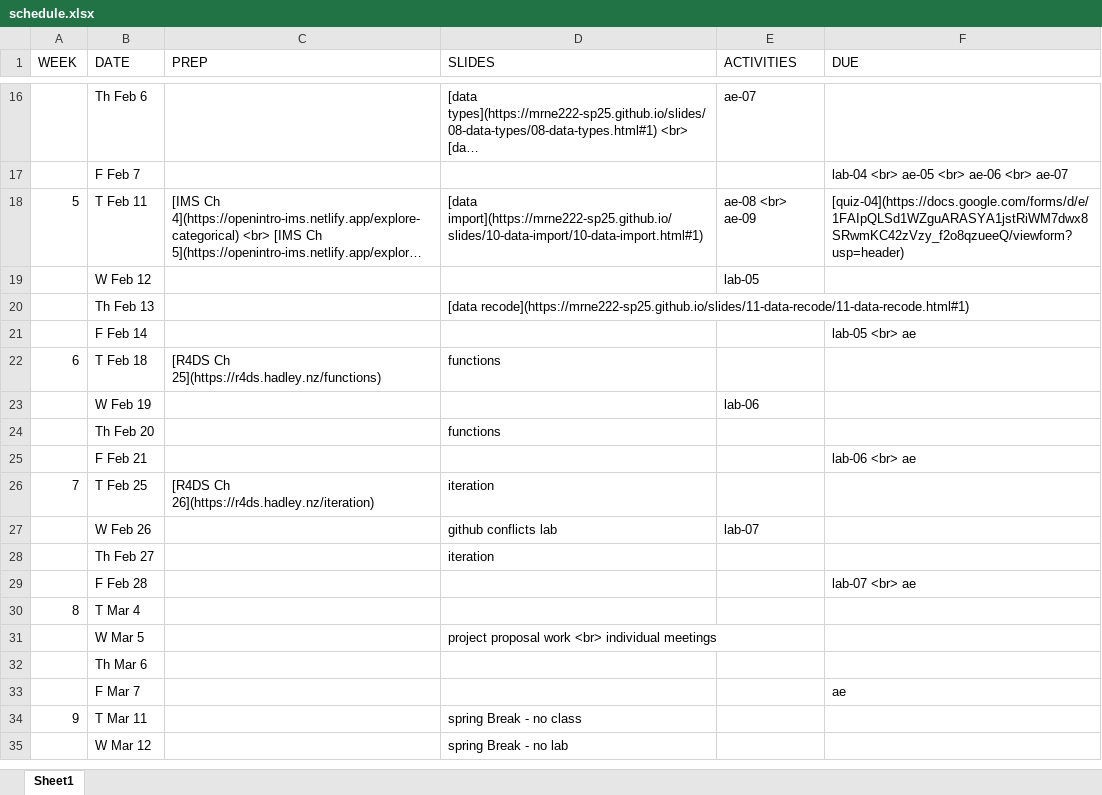
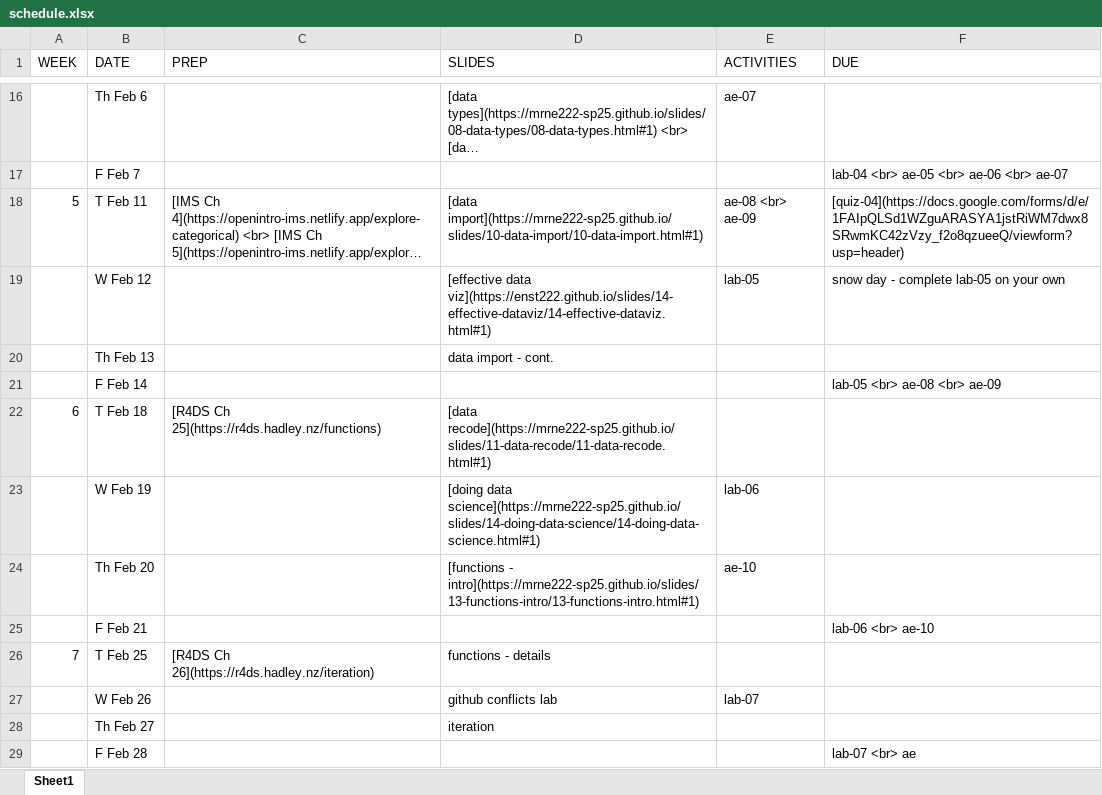
Before and after one commit to MRNE222-sp25/website, an Excel workbook: schedule.xlsx, sheet Sheet1, drawn as a sheet; only a part is shown, gaps mark what is left out; the shorter side is filled out with more unchanged rows; long unchanged cells end in …; values as stored, in another font and other column widths than the file's, no borders; the diff names each change by its address in the sheet, - before the commit and + after, or states it on an @@ line.

Commit message:
update schedule

```diff
--- a/schedule.xlsx (sheet Sheet1)
+++ b/schedule.xlsx (sheet Sheet1)
-D19 (SLIDES): (empty)
+D19 (SLIDES): [effective data viz](https://enst222.github.io/slides/14-effective-dataviz/14-effective-dataviz.html#1)
-F19 (DUE): (empty)
+F19 (DUE): snow day - complete lab-05 on your own
-D20 (SLIDES): [data recode](https://mrne222-sp25.github.io/slides/11-data-recode/11-data-recode.html#1)
+D20 (SLIDES): data import - cont.
-F21 (DUE): lab-05 <br> ae
+F21 (DUE): lab-05 <br> ae-08 <br> ae-09
-D22 (SLIDES): functions
+D22 (SLIDES): [data recode](https://mrne222-sp25.github.io/slides/11-data-recode/11-data-recode.html#1)
-D23 (SLIDES): (empty)
+D23 (SLIDES): [doing data science](https://mrne222-sp25.github.io/slides/14-doing-data-science/14-doing-data-science.html#1)
-D24 (SLIDES): functions
+D24 (SLIDES): [functions - intro](https://mrne222-sp25.github.io/slides/13-functions-intro/13-functions-intro.html#1)
-E24 (ACTIVITIES): (empty)
+E24 (ACTIVITIES): ae-10
-F25 (DUE): lab-06 <br> ae
+F25 (DUE): lab-06 <br> ae-10
-D26 (SLIDES): iteration
+D26 (SLIDES): functions - details
```
Also changed, not shown: 4 other files.
